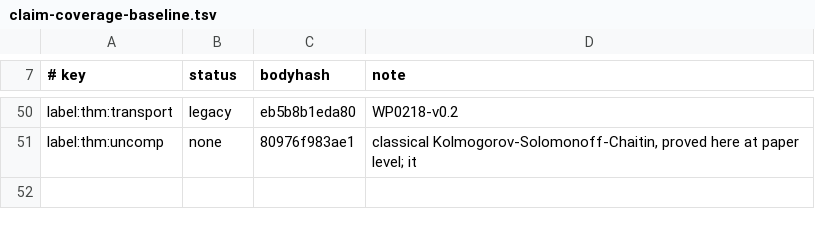
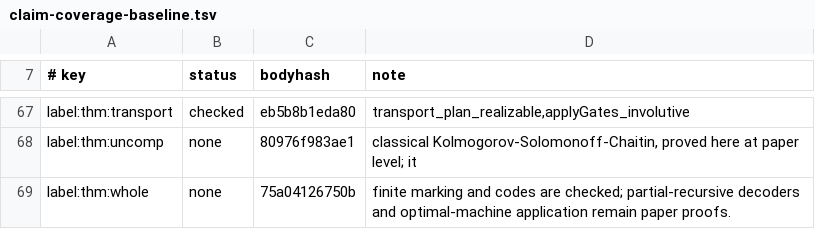
Before and after one commit to giulioruffini/KTAIT, a TSV file: docs/claim-coverage-baseline.tsv, drawn as a sheet; only a part is shown, gaps mark what is left out; addresses are those after the commit; the diff covers the shown part only; the diff names each change by its address in the sheet, - before the commit and + after, or states it on an @@ line.

```diff
--- a/docs/claim-coverage-baseline.tsv
+++ b/docs/claim-coverage-baseline.tsv
-B67 (status): legacy
+B67 (status): checked
-D67 (note): WP0218-v0.2
+D67 (note): transport_plan_realizable,applyGates_involutive
+row 69: label:thm:whole | none | 75a04126750b | finite marking and codes are checked; partial-recursive decoders and optimal-machine application remain paper proofs.
```
Also changed, not shown: 17 added rows and 40 edited cells elsewhere in this file, 1 other file.
